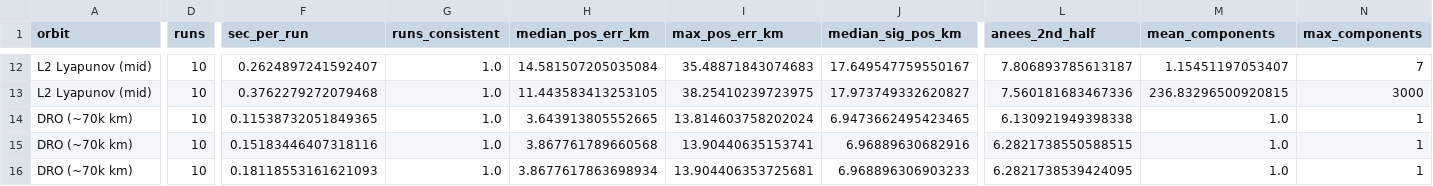
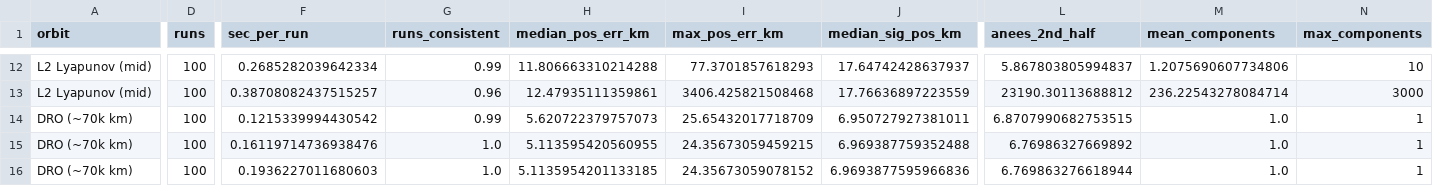
Before and after one commit to Bishwaswarup/cislunar-custody, a CSV file: data/nonlinear_filter_summary.csv, drawn as a sheet; only a part is shown, gaps mark what is left out; the diff covers the shown part only; the diff names each change by its address in the sheet, - before the commit and + after, or states it on an @@ line.

Commit message:
Re-verify on Mac; PF median error to 1.5 km (resampling is platform-sensitive)

```diff
--- a/data/nonlinear_filter_summary.csv
+++ b/data/nonlinear_filter_summary.csv
-D12:D16 (runs): 10
+D12:D16 (runs): 100
-F12 (sec_per_run): 0.2624897241592407
+F12 (sec_per_run): 0.2685282039642334
-G12 (runs_consistent): 1.0
+G12 (runs_consistent): 0.99
-H12 (median_pos_err_km): 14.581507205035084
+H12 (median_pos_err_km): 11.806663310214288
-I12 (max_pos_err_km): 35.48871843074683
+I12 (max_pos_err_km): 77.3701857618293
-J12 (median_sig_pos_km): 17.649547759550167
+J12 (median_sig_pos_km): 17.64742428637937
-L12 (anees_2nd_half): 7.806893785613187
+L12 (anees_2nd_half): 5.867803805994837
-M12 (mean_components): 1.15451197053407
+M12 (mean_components): 1.2075690607734806
-N12 (max_components): 7
+N12 (max_components): 10
-F13 (sec_per_run): 0.3762279272079468
+F13 (sec_per_run): 0.38708082437515257
-G13 (runs_consistent): 1.0
+G13 (runs_consistent): 0.96
-H13 (median_pos_err_km): 11.443583413253105
+H13 (median_pos_err_km): 12.47935111359861
-I13 (max_pos_err_km): 38.25410239723975
+I13 (max_pos_err_km): 3406.425821508468
-J13 (median_sig_pos_km): 17.973749332620827
+J13 (median_sig_pos_km): 17.76636897223559
-L13 (anees_2nd_half): 7.560181683467336
+L13 (anees_2nd_half): 23190.30113688812
-M13 (mean_components): 236.83296500920815
+M13 (mean_components): 236.22543278084714
-F14 (sec_per_run): 0.11538732051849365
+F14 (sec_per_run): 0.1215339994430542
-G14 (runs_consistent): 1.0
+G14 (runs_consistent): 0.99
-H14 (median_pos_err_km): 3.643913805552665
+H14 (median_pos_err_km): 5.620722379757073
-I14 (max_pos_err_km): 13.814603758202024
+I14 (max_pos_err_km): 25.65432017718709
-J14 (median_sig_pos_km): 6.9473662495423465
+J14 (median_sig_pos_km): 6.950727927381011
-L14 (anees_2nd_half): 6.130921949398338
+L14 (anees_2nd_half): 6.8707990682753515
-F15 (sec_per_run): 0.15183446407318116
+F15 (sec_per_run): 0.16119714736938476
-H15 (median_pos_err_km): 3.867761789660568
+H15 (median_pos_err_km): 5.113595420560955
-I15 (max_pos_err_km): 13.90440635153741
+I15 (max_pos_err_km): 24.35673059459215
-J15 (median_sig_pos_km): 6.96889630682916
+J15 (median_sig_pos_km): 6.969387759352488
-L15 (anees_2nd_half): 6.2821738550588515
+L15 (anees_2nd_half): 6.76986327669892
-F16 (sec_per_run): 0.18118553161621093
+F16 (sec_per_run): 0.1936227011680603
-H16 (median_pos_err_km): 3.8677617863698934
+H16 (median_pos_err_km): 5.1135954201133185
-I16 (max_pos_err_km): 13.904406353725681
+I16 (max_pos_err_km): 24.35673059078152
-J16 (median_sig_pos_km): 6.968896306903233
+J16 (median_sig_pos_km): 6.9693877595966836
-L16 (anees_2nd_half): 6.2821738539424095
+L16 (anees_2nd_half): 6.769863276618944
```
Also changed, not shown: 77 edited cells elsewhere in this file, 56 other files.
